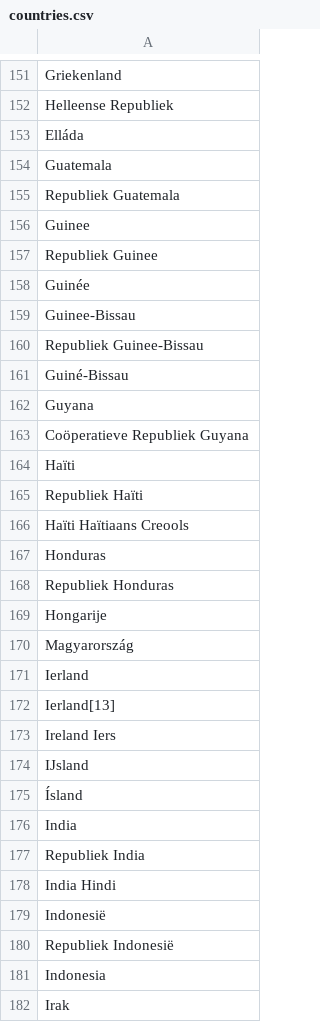
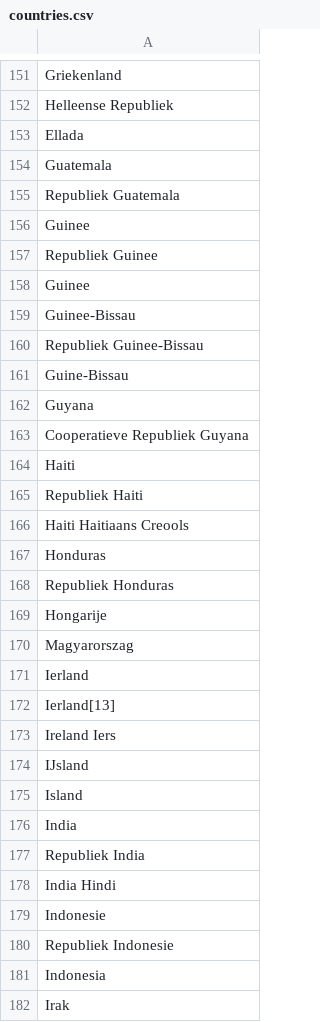
Before and after one commit to lmeulen/PrivacyFilter, a CSV file: datasets/countries.csv, drawn as a sheet; only a part is shown, gaps mark what is left out; the diff covers the shown part only.

```diff
--- a/datasets/countries.csv
+++ b/datasets/countries.csv
@@ -152,3 +152,3 @@ Griekenland
 Helleense Republiek
-Elláda
+Ellada
 Guatemala
@@ -157,11 +157,11 @@ Guinee
 Republiek Guinee
-Guinée
+Guinee
 Guinee-Bissau
 Republiek Guinee-Bissau
-Guiné-Bissau
+Guine-Bissau
 Guyana
-Coöperatieve Republiek Guyana
-Haïti
-Republiek Haïti
-Haïti  Haïtiaans Creools
+Cooperatieve Republiek Guyana
+Haiti
+Republiek Haiti
+Haiti  Haitiaans Creools
 Honduras
@@ -169,3 +169,3 @@ Republiek Honduras
 Hongarije
-Magyarország
+Magyarorszag
 Ierland
@@ -174,3 +174,3 @@ Ireland  Iers
 IJsland
-Ísland
+Island
 India
@@ -178,4 +178,4 @@ Republiek India
 India  Hindi
-Indonesië
-Republiek Indonesië
+Indonesie
+Republiek Indonesie
 Indonesia
```
Also changed, not shown: 2 removed rows and 128 edited cells elsewhere in this file, datasets/diseases.csv, datasets/firstnames.csv, 6 other files.
